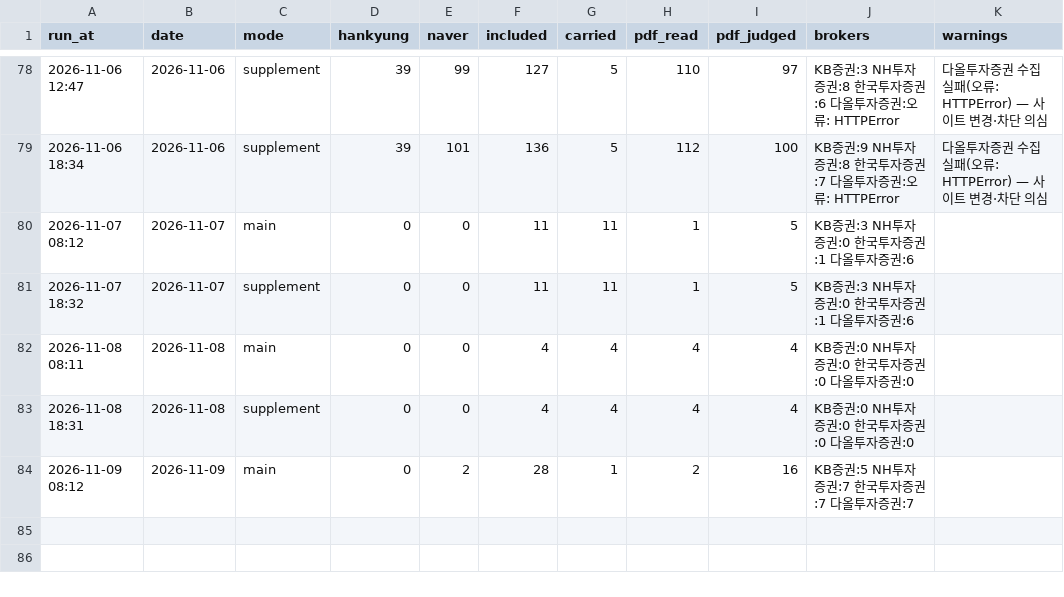
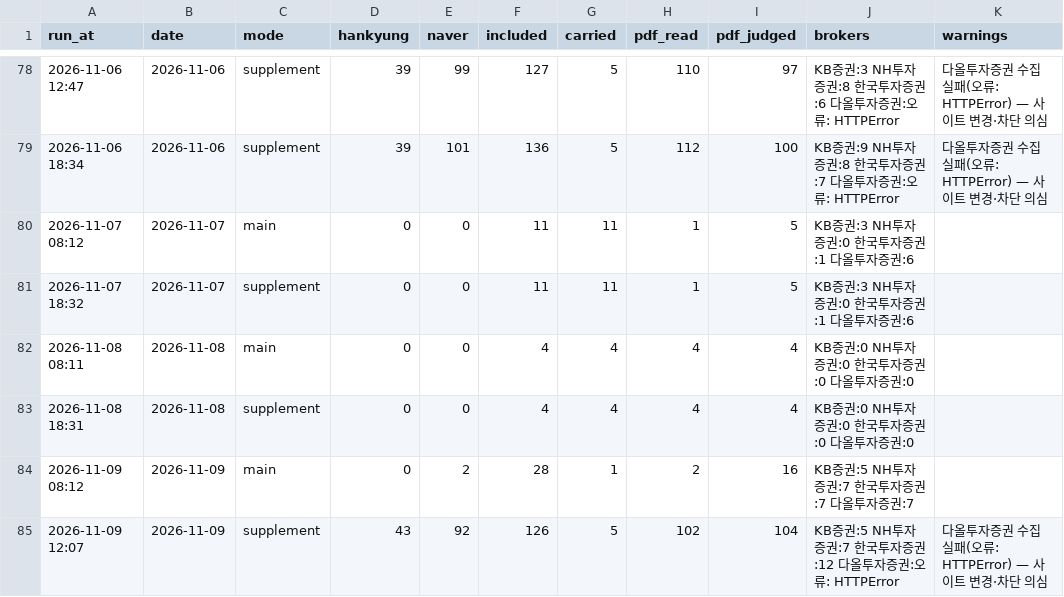
Before and after one commit to ysjang0-blip/stock-report, a CSV file: data/runs.csv, drawn as a sheet; only a part is shown, gaps mark what is left out.

```diff
--- a/data/runs.csv
+++ b/data/runs.csv
@@ -84 +84,2 @@ run_at,date,mode,hankyung,naver,included,carried,pdf_read,pdf_judged,brokers,war
 2026-11-09 08:12,2026-11-09,main,0,2,28,1,2,16,KB증권:5 NH투자증권:7 한국투자증권:7 다올투자증권:7,
+2026-11-09 12:07,2026-11-09,supplement,43,92,126,5,102,104,KB증권:5 NH투자증권:7 한국투자증권:12 다올투자증권:오류: HTTPError,다올투자증권 수집 실패(오류: HTTPError) — 사이트 변경·차단 의심
```
Also changed, not shown: data/history.csv, 2 other files.
